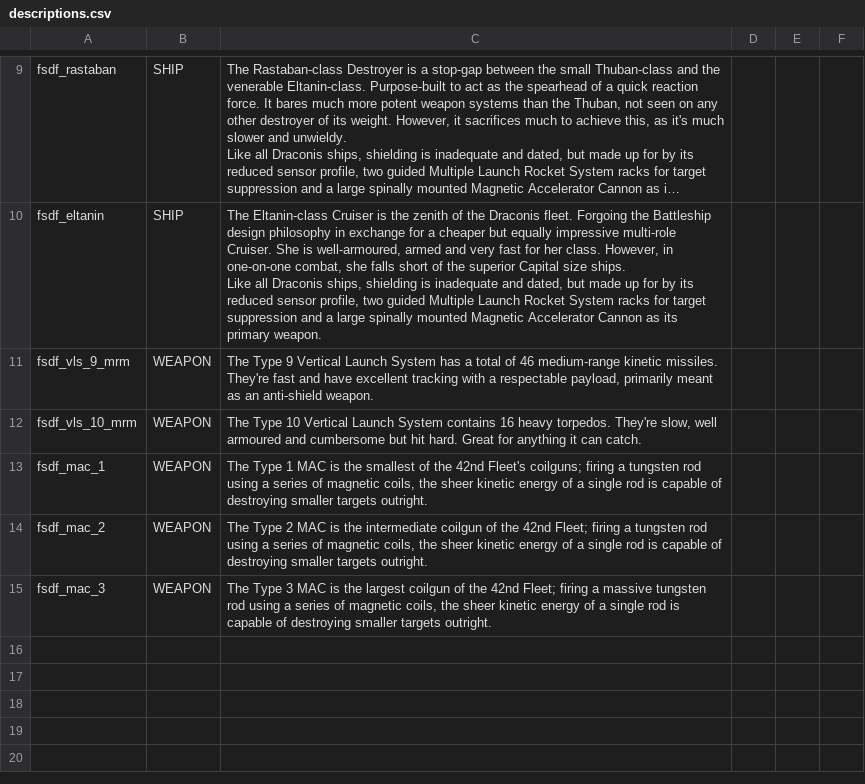
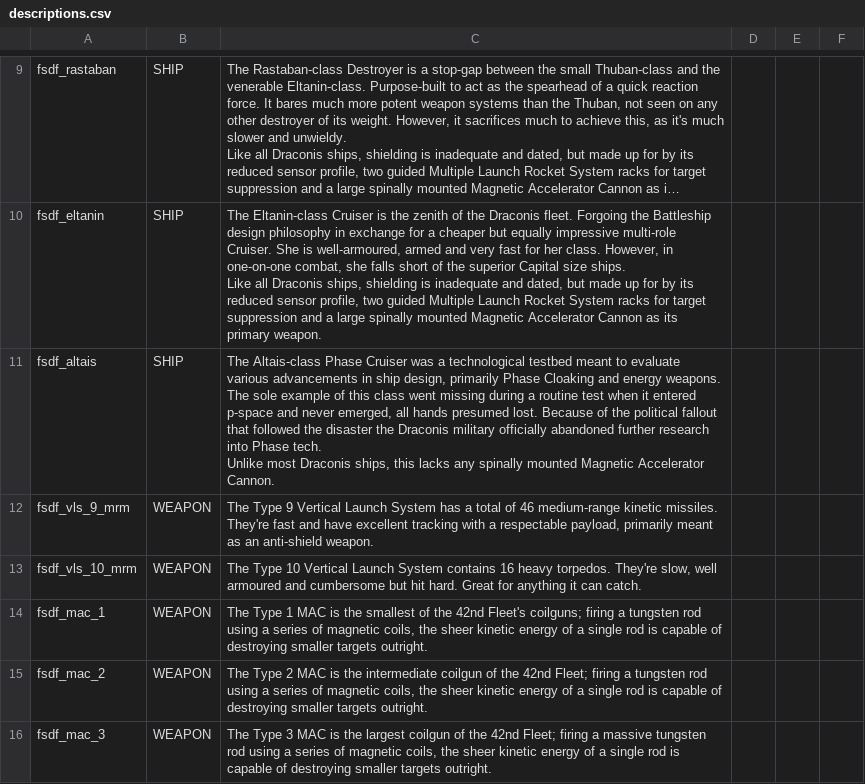
Before and after one commit to Levianeer/Draconis-Fleet, a CSV file: data/strings/descriptions.csv, drawn as a sheet; only a part is shown, gaps mark what is left out; long unchanged cells end in …; ↵ is a line break in a cell; the diff names each change by its address in the sheet, - before the commit and + after, or states it on an @@ line.

```diff
--- a/data/strings/descriptions.csv
+++ b/data/strings/descriptions.csv
+row 11: fsdf_altais | SHIP | The Altais-class Phase Cruiser was a technological testbed meant to evaluate various advancements in ship design, primarily Phase Cloaking and energy weapons. ↵ The sole example of this class went missing during a routine test when it entered p-space and never emerged, all hands presumed lost. Because of the political fallout that followed the disaster the Draconis military officially abandoned further research into Phase tech. ↵ Unlike most Draconis ships, this lacks any spinally mounted Magnetic Accelerator Cannon.
```
Also changed, not shown: 5 other files.
